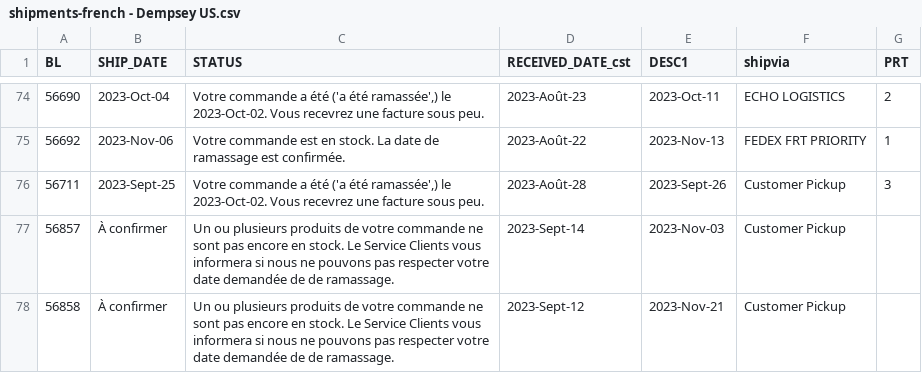
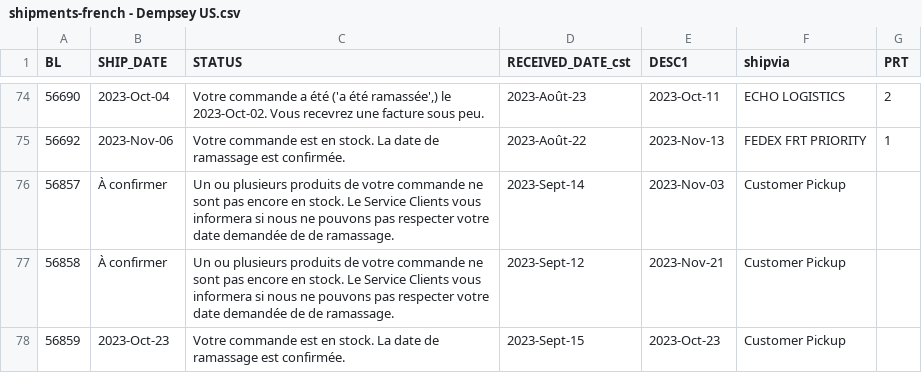
Before and after one commit to dempseysystems/dempseysystems.github.io, a CSV file: shipments-french - Dempsey US.csv, drawn as a sheet; only a part is shown, gaps mark what is left out; the shorter side is filled out with more unchanged rows; the diff names each change by its address in the sheet, - before the commit and + after, or states it on an @@ line.

```diff
--- a/shipments-french - Dempsey US.csv
+++ b/shipments-french - Dempsey US.csv
-row 76: 56711 | 2023-Sept-25 | Votre commande a été ('a été ramassée',) le 2023-Oct-02. Vous recevrez une facture sous peu. | 2023-Août-28 | 2023-Sept-26 | Customer Pickup | 3
```
Also changed, not shown: ordhfile - Dempsey Canada.csv, 42 other files.
